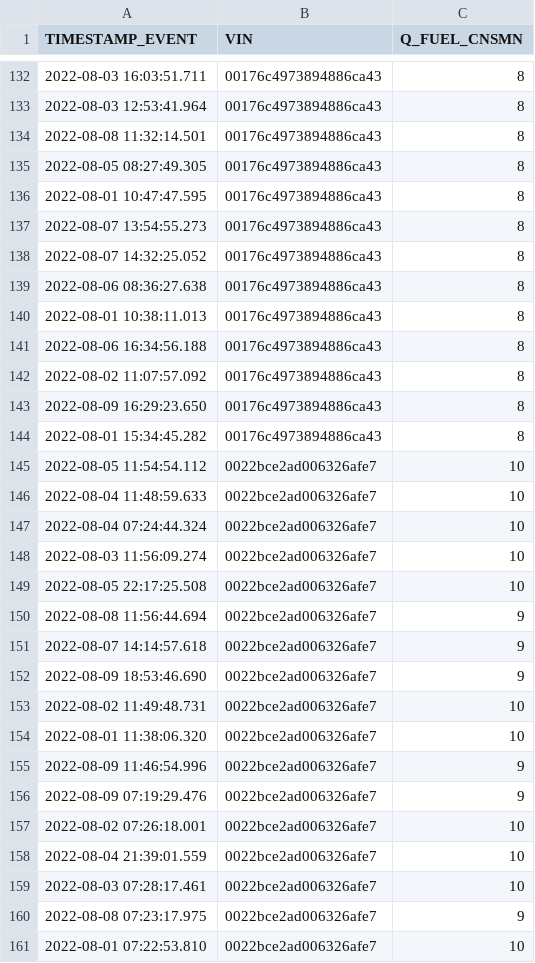
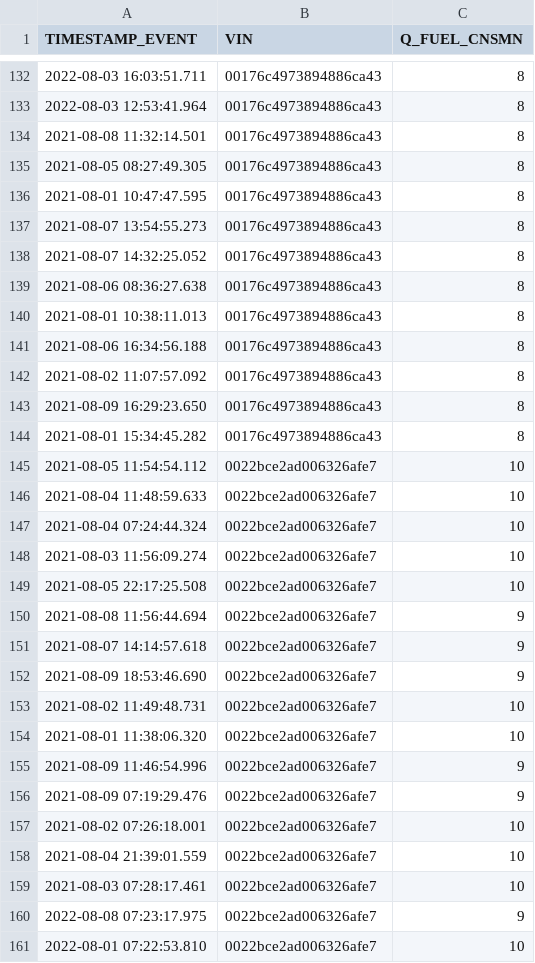
Before and after one commit to iraline/api-desafio-carros, a CSV file: app/assets/dtc.csv, drawn as a sheet; only a part is shown, gaps mark what is left out; the diff covers the shown part only.

```diff
--- a/app/assets/dtc.csv
+++ b/app/assets/dtc.csv
@@ -133,28 +133,28 @@ TIMESTAMP_EVENT,VIN,Q_FUEL_CNSMN
 2022-08-03 12:53:41.964,00176c4973894886ca43,8
-2022-08-08 11:32:14.501,00176c4973894886ca43,8
-2022-08-05 08:27:49.305,00176c4973894886ca43,8
-2022-08-01 10:47:47.595,00176c4973894886ca43,8
-2022-08-07 13:54:55.273,00176c4973894886ca43,8
-2022-08-07 14:32:25.052,00176c4973894886ca43,8
-2022-08-06 08:36:27.638,00176c4973894886ca43,8
-2022-08-01 10:38:11.013,00176c4973894886ca43,8
-2022-08-06 16:34:56.188,00176c4973894886ca43,8
-2022-08-02 11:07:57.092,00176c4973894886ca43,8
-2022-08-09 16:29:23.650,00176c4973894886ca43,8
-2022-08-01 15:34:45.282,00176c4973894886ca43,8
-2022-08-05 11:54:54.112,0022bce2ad006326afe7,10
-2022-08-04 11:48:59.633,0022bce2ad006326afe7,10
-2022-08-04 07:24:44.324,0022bce2ad006326afe7,10
-2022-08-03 11:56:09.274,0022bce2ad006326afe7,10
-2022-08-05 22:17:25.508,0022bce2ad006326afe7,10
-2022-08-08 11:56:44.694,0022bce2ad006326afe7,9
-2022-08-07 14:14:57.618,0022bce2ad006326afe7,9
-2022-08-09 18:53:46.690,0022bce2ad006326afe7,9
-2022-08-02 11:49:48.731,0022bce2ad006326afe7,10
-2022-08-01 11:38:06.320,0022bce2ad006326afe7,10
-2022-08-09 11:46:54.996,0022bce2ad006326afe7,9
-2022-08-09 07:19:29.476,0022bce2ad006326afe7,9
-2022-08-02 07:26:18.001,0022bce2ad006326afe7,10
-2022-08-04 21:39:01.559,0022bce2ad006326afe7,10
-2022-08-03 07:28:17.461,0022bce2ad006326afe7,10
+2021-08-08 11:32:14.501,00176c4973894886ca43,8
+2021-08-05 08:27:49.305,00176c4973894886ca43,8
+2021-08-01 10:47:47.595,00176c4973894886ca43,8
+2021-08-07 13:54:55.273,00176c4973894886ca43,8
+2021-08-07 14:32:25.052,00176c4973894886ca43,8
+2021-08-06 08:36:27.638,00176c4973894886ca43,8
+2021-08-01 10:38:11.013,00176c4973894886ca43,8
+2021-08-06 16:34:56.188,00176c4973894886ca43,8
+2021-08-02 11:07:57.092,00176c4973894886ca43,8
+2021-08-09 16:29:23.650,00176c4973894886ca43,8
+2021-08-01 15:34:45.282,00176c4973894886ca43,8
+2021-08-05 11:54:54.112,0022bce2ad006326afe7,10
+2021-08-04 11:48:59.633,0022bce2ad006326afe7,10
+2021-08-04 07:24:44.324,0022bce2ad006326afe7,10
+2021-08-03 11:56:09.274,0022bce2ad006326afe7,10
+2021-08-05 22:17:25.508,0022bce2ad006326afe7,10
+2021-08-08 11:56:44.694,0022bce2ad006326afe7,9
+2021-08-07 14:14:57.618,0022bce2ad006326afe7,9
+2021-08-09 18:53:46.690,0022bce2ad006326afe7,9
+2021-08-02 11:49:48.731,0022bce2ad006326afe7,10
+2021-08-01 11:38:06.320,0022bce2ad006326afe7,10
+2021-08-09 11:46:54.996,0022bce2ad006326afe7,9
+2021-08-09 07:19:29.476,0022bce2ad006326afe7,9
+2021-08-02 07:26:18.001,0022bce2ad006326afe7,10
+2021-08-04 21:39:01.559,0022bce2ad006326afe7,10
+2021-08-03 07:28:17.461,0022bce2ad006326afe7,10
 2022-08-08 07:23:17.975,0022bce2ad006326afe7,9
```
Also changed, not shown: 52 edited cells elsewhere in this file, app/assets/ignite_location.csv.
